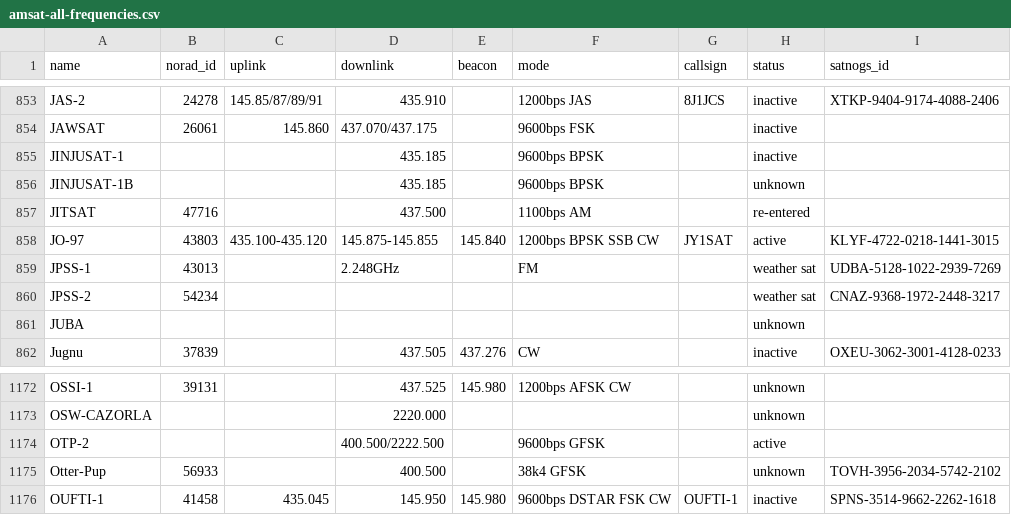
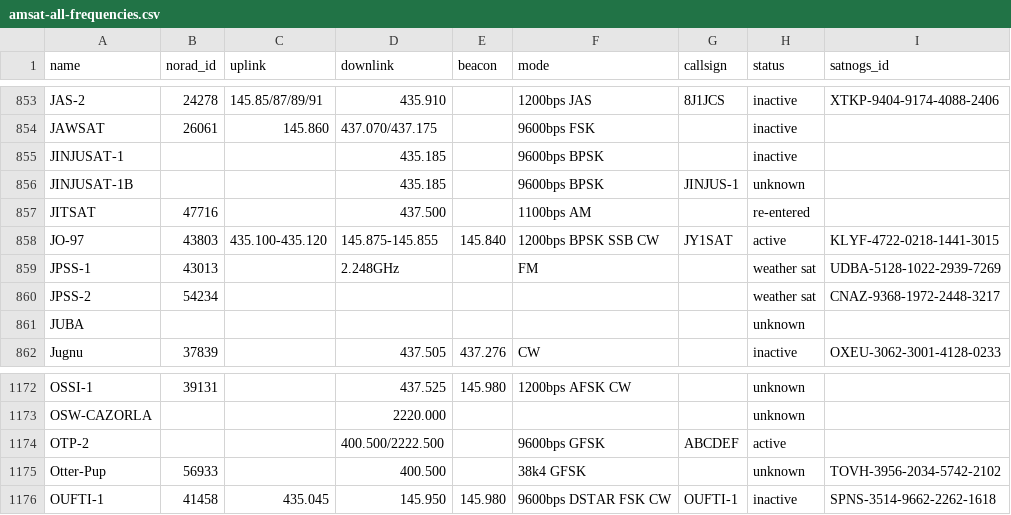
Before and after one commit to palewire/amateur-satellite-database, a CSV file: data/amsat-all-frequencies.csv, drawn as a sheet; only a part is shown, gaps mark what is left out.

```diff
--- a/data/amsat-all-frequencies.csv
+++ b/data/amsat-all-frequencies.csv
@@ -855,3 +855,3 @@ JAWSAT,26061,145.860,437.070/437.175,,9600bps FSK,,inactive,
 JINJUSAT-1,,,435.185,,9600bps BPSK,,inactive,
-JINJUSAT-1B,,,435.185,,9600bps BPSK,,unknown,
+JINJUSAT-1B,,,435.185,,9600bps BPSK,JINJUS-1,unknown,
 JITSAT,47716,,437.500,,1100bps AM,,re-entered,
@@ -1173,3 +1173,3 @@ OSSI-1,39131,,437.525,145.980,1200bps AFSK CW,,unknown,
 OSW-CAZORLA,,,2220.000,,,,unknown,
-OTP-2,,,400.500/2222.500,,9600bps GFSK,,active,
+OTP-2,,,400.500/2222.500,,9600bps GFSK,ABCDEF,active,
 Otter-Pup,56933,,400.500,,38k4 GFSK,,unknown,TOVH-3956-2034-5742-2102
```
Also changed, not shown: data/amsat-active-frequencies.csv, 2 other files.
